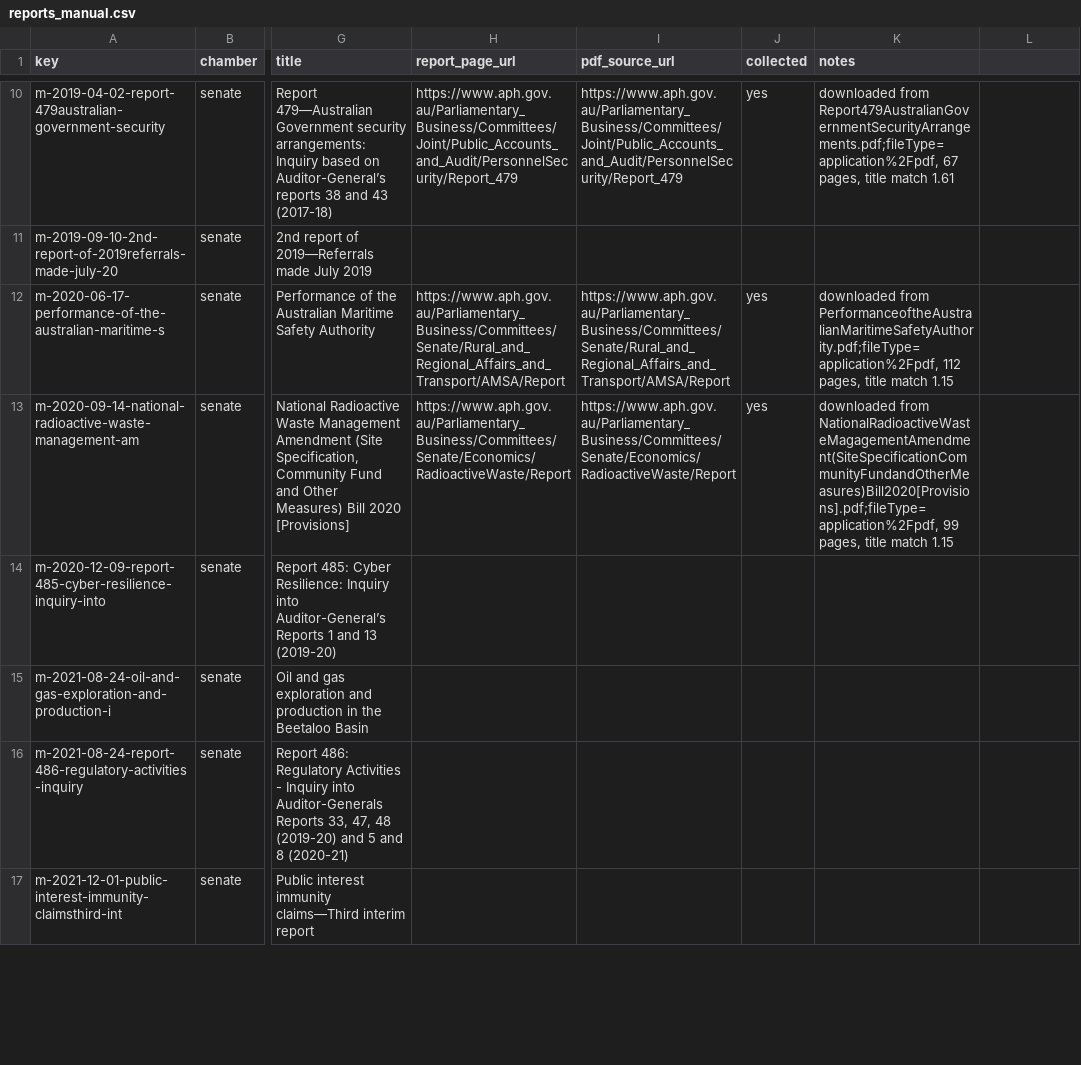
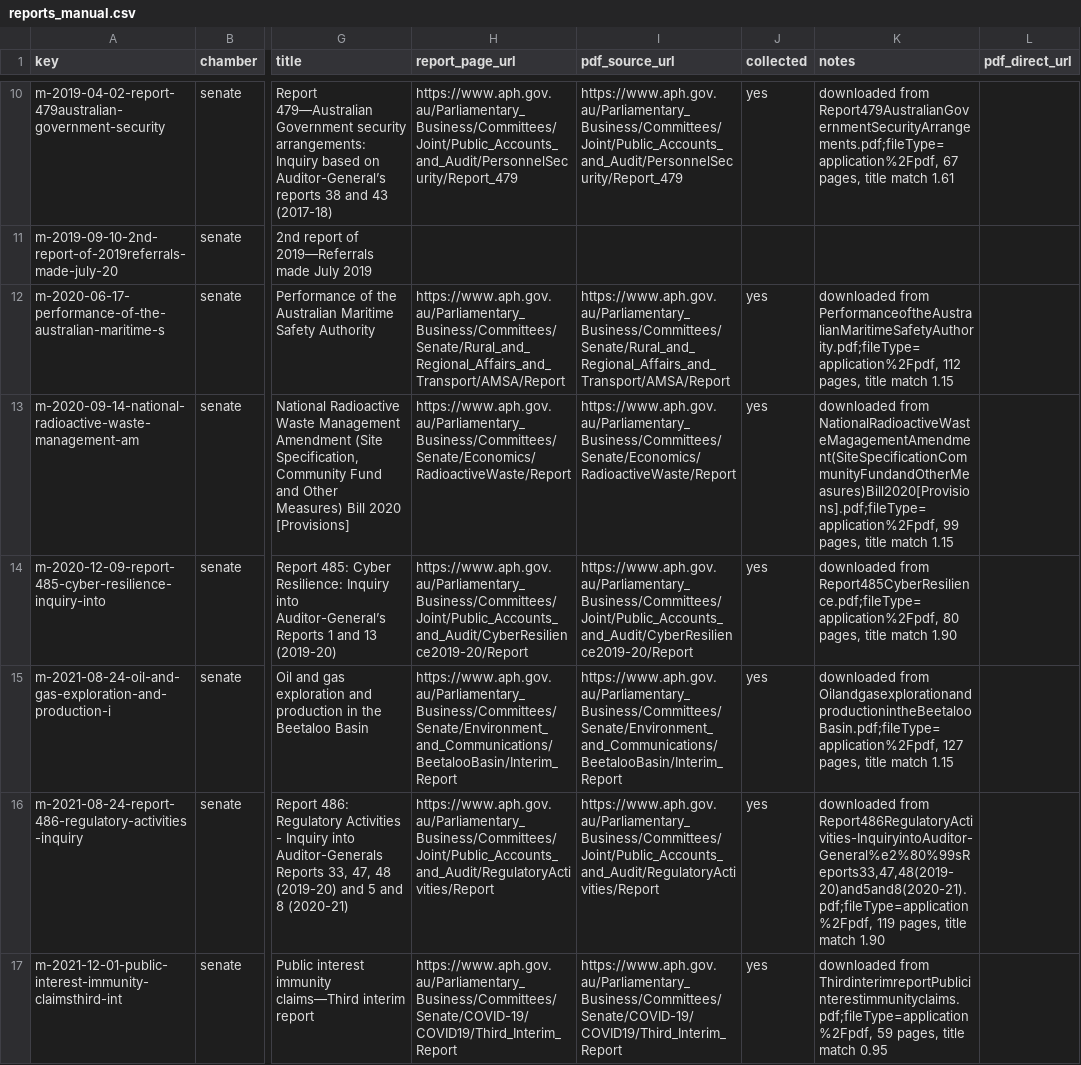
Before and after one commit to toohardbasket-lab/toohardbasket, a CSV file: scraper/data/reports_manual.csv, drawn as a sheet; only a part is shown, gaps mark what is left out; the diff covers the shown part only; the diff names each change by its address in the sheet, - before the commit and + after, or states it on an @@ line.

```diff
--- a/scraper/data/reports_manual.csv
+++ b/scraper/data/reports_manual.csv
-L1: (empty)
+L1: pdf_direct_url
-H14 (report_page_url): (empty)
+H14 (report_page_url): https://www.aph.gov.au/Parliamentary_Business/Committees/Joint/Public_Accounts_and_Audit/CyberResilience2019-20/Report
-I14 (pdf_source_url): (empty)
+I14 (pdf_source_url): https://www.aph.gov.au/Parliamentary_Business/Committees/Joint/Public_Accounts_and_Audit/CyberResilience2019-20/Report
-J14:J17 (collected): (empty)
+J14:J17 (collected): yes
-K14 (notes): (empty)
+K14 (notes): downloaded from Report485CyberResilience.pdf;fileType=application%2Fpdf, 80 pages, title match 1.90
-H15 (report_page_url): (empty)
+H15 (report_page_url): https://www.aph.gov.au/Parliamentary_Business/Committees/Senate/Environment_and_Communications/BeetalooBasin/Interim_Report
-I15 (pdf_source_url): (empty)
+I15 (pdf_source_url): https://www.aph.gov.au/Parliamentary_Business/Committees/Senate/Environment_and_Communications/BeetalooBasin/Interim_Report
-K15 (notes): (empty)
+K15 (notes): downloaded from OilandgasexplorationandproductionintheBeetalooBasin.pdf;fileType=application%2Fpdf, 127 pages, title match 1.15
-H16 (report_page_url): (empty)
+H16 (report_page_url): https://www.aph.gov.au/Parliamentary_Business/Committees/Joint/Public_Accounts_and_Audit/RegulatoryActivities/Report
-I16 (pdf_source_url): (empty)
+I16 (pdf_source_url): https://www.aph.gov.au/Parliamentary_Business/Committees/Joint/Public_Accounts_and_Audit/RegulatoryActivities/Report
-K16 (notes): (empty)
+K16 (notes): downloaded from Report486RegulatoryActivities-InquiryintoAuditor-General%e2%80%99sReports33,47,48(2019-20)and5and8(2020-21).pdf;fileType=application%2Fpdf, 119 pages, title match 1.90
-H17 (report_page_url): (empty)
+H17 (report_page_url): https://www.aph.gov.au/Parliamentary_Business/Committees/Senate/COVID-19/COVID19/Third_Interim_Report
-I17 (pdf_source_url): (empty)
+I17 (pdf_source_url): https://www.aph.gov.au/Parliamentary_Business/Committees/Senate/COVID-19/COVID19/Third_Interim_Report
-K17 (notes): (empty)
+K17 (notes): downloaded from ThirdinterimreportPublicinterestimmunityclaims.pdf;fileType=application%2Fpdf, 59 pages, title match 0.95
```
Also changed, not shown: 40 edited cells elsewhere in this file, scraper/data/corrections.csv, scraper/data/recommendations_dropped.csv, 23 other files.
